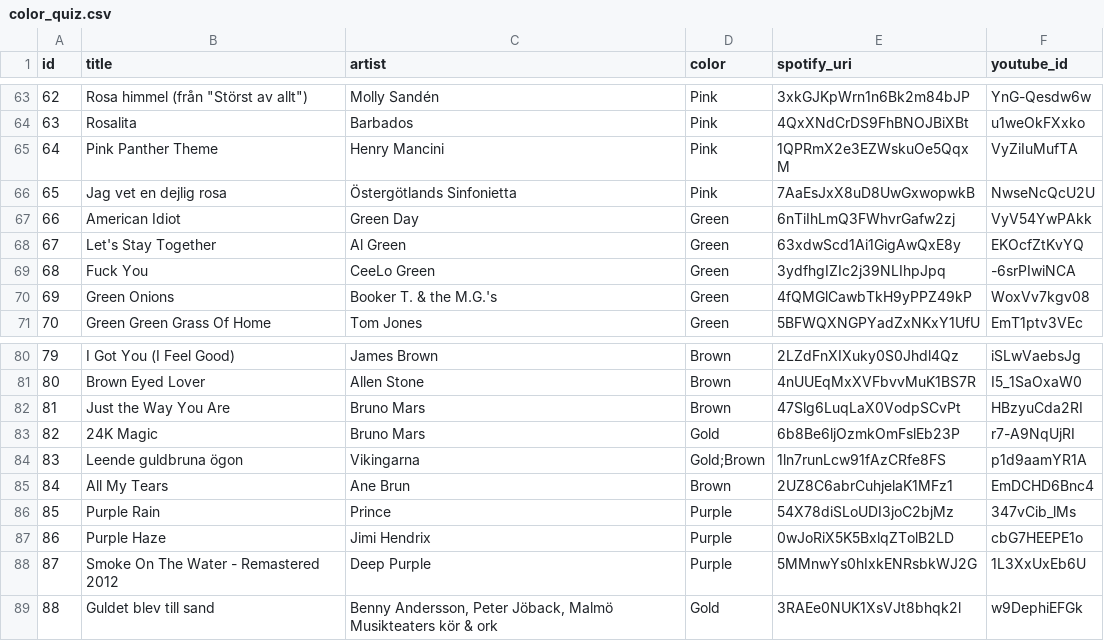
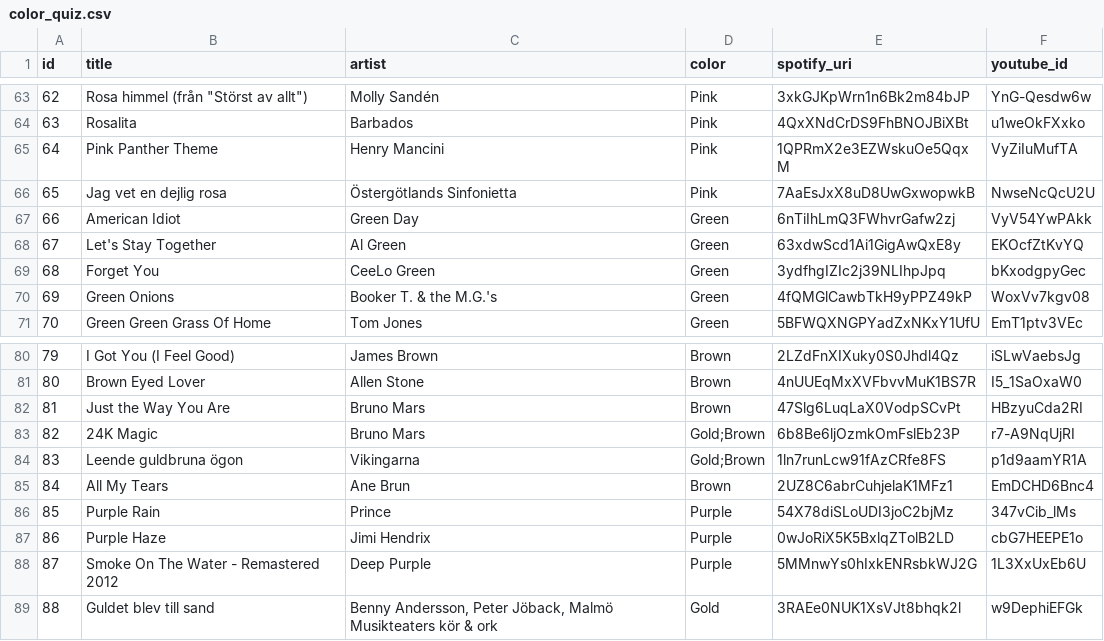
Before and after one commit to kottz/spektrum, a CSV file: color_quiz.csv, drawn as a sheet; only a part is shown, gaps mark what is left out.

Commit message:
add brown to 24k magic

```diff
--- a/color_quiz.csv
+++ b/color_quiz.csv
@@ -68,3 +68,3 @@ id,title,artist,color,spotify_uri,youtube_id
 67,Let's Stay Together,Al Green,Green,63xdwScd1Ai1GigAwQxE8y,EKOcfZtKvYQ
-68,Fuck You,CeeLo Green,Green,3ydfhgIZIc2j39NLIhpJpq,-6srPIwiNCA
+68,Forget You,CeeLo Green,Green,3ydfhgIZIc2j39NLIhpJpq,bKxodgpyGec
 69,Green Onions,Booker T. & the M.G.'s,Green,4fQMGlCawbTkH9yPPZ49kP,WoxVv7kgv08
@@ -82,3 +82,3 @@ id,title,artist,color,spotify_uri,youtube_id
 81,Just the Way You Are,Bruno Mars,Brown,47Slg6LuqLaX0VodpSCvPt,HBzyuCda2RI
-82,24K Magic,Bruno Mars,Gold,6b8Be6ljOzmkOmFslEb23P,r7-A9NqUjRI
+82,24K Magic,Bruno Mars,Gold;Brown,6b8Be6ljOzmkOmFslEb23P,r7-A9NqUjRI
 83,Leende guldbruna ögon,Vikingarna,Gold;Brown,1ln7runLcw91fAzCRfe8FS,p1d9aamYR1A
```
